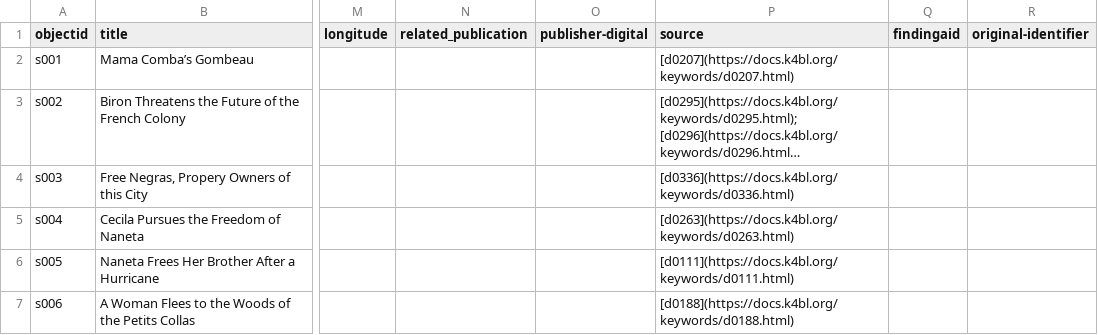
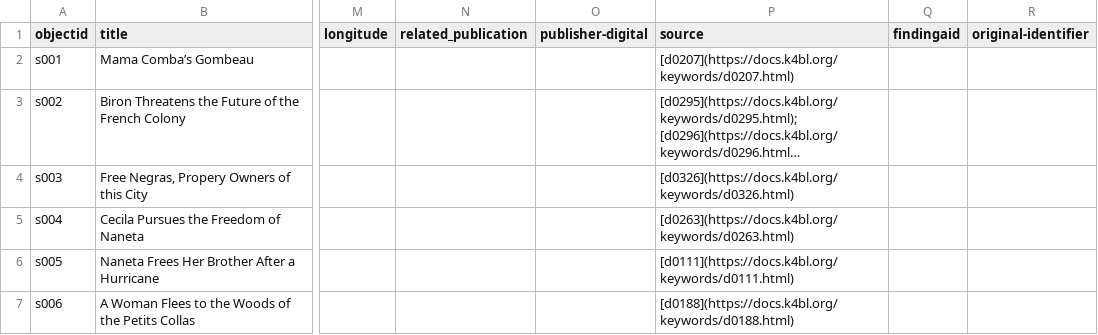
Before and after one commit to lxcprojects/storysite, a CSV file: _data/story-set.csv, drawn as a sheet; only a part is shown, gaps mark what is left out; long unchanged cells end in …; the diff names each change by its address in the sheet, - before the commit and + after, or states it on an @@ line.

Commit message:
fix 336 link

```diff
--- a/_data/story-set.csv
+++ b/_data/story-set.csv
-P4 (source): [d0336](https://docs.k4bl.org/keywords/d0336.html)
+P4 (source): [d0326](https://docs.k4bl.org/keywords/d0326.html)
```
